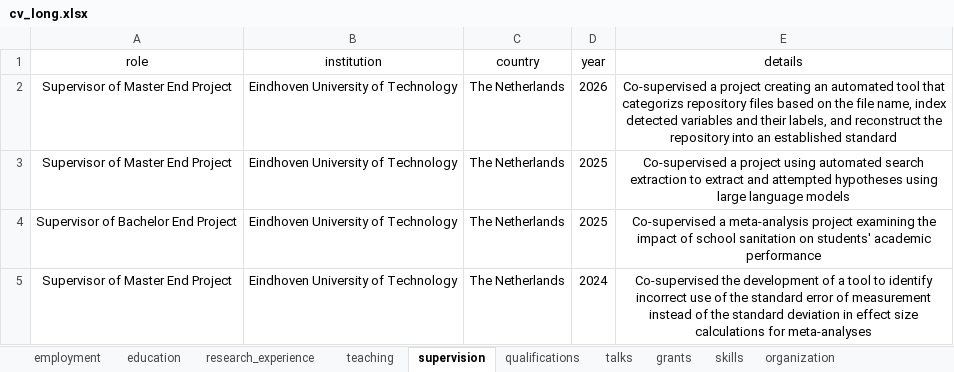
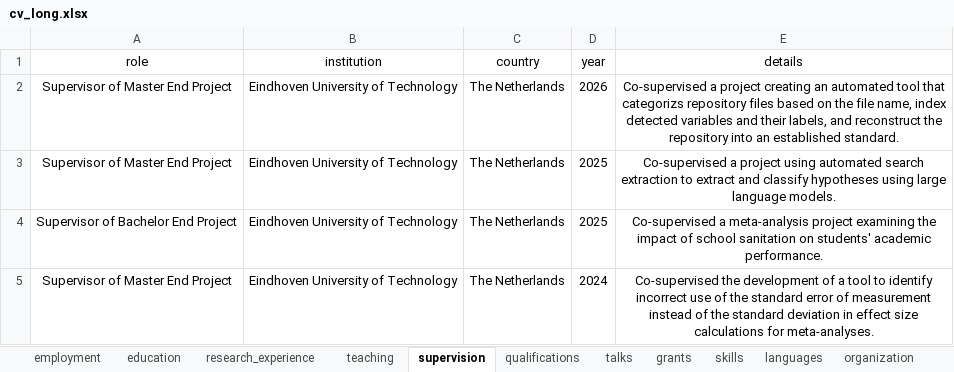
Before and after one commit to cristianmesquida/cris_blog, an Excel workbook: cv/cv_long.xlsx, sheet supervision, drawn as a sheet; values as stored, in another font and other column widths than the file's, no borders; the diff names each change by its address in the sheet, - before the commit and + after, or states it on an @@ line.

```diff
--- a/cv/cv_long.xlsx (sheet supervision)
+++ b/cv/cv_long.xlsx (sheet supervision)
+sheet tab: languages
-E2 (details): …an established standard
+E2 (details): …an established standard.
-E3 (details): …extract and attempted hypotheses using large language models
+E3 (details): …extract and classify hypotheses using large language models.
-E4 (details): …students' academic performance
+E4 (details): …students' academic performance.
-E5 (details): …calculations for meta-analyses
+E5 (details): …calculations for meta-analyses.
```
Also changed, not shown: sheet skills, sheet talks, sheet teaching, sheet education, sheet qualifications, sheet research_experience, 2 more sheets, 9 other files.
